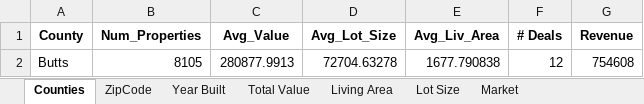
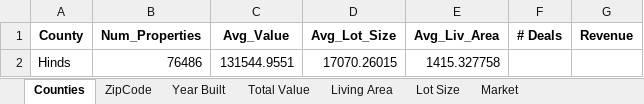
Before and after one commit to ignacioaraya1995/Reverse-Buybox-Tool, an Excel workbook: output/MRBB_results - Test.xlsx, sheet Counties, drawn as a sheet; values as stored, in another font and other column widths than the file's, no borders; removed rows and columns are numbered as before the commit, all else as after; the diff names each change by its address in the sheet, - before the commit and + after, or states it on an @@ line.

```diff
--- a/output/MRBB_results - Test.xlsx (sheet Counties)
+++ b/output/MRBB_results - Test.xlsx (sheet Counties)
-row 2: Butts | 8105 | 280877.9913 | 72704.63278 | 1677.790838 | 12 | 754608
+row 2: Hinds | 76486 | 131544.9551 | 17070.26015 | 1415.327758
```
Also changed, not shown: sheet Market, sheet ZipCode, sheet Total Value, sheet Year Built, sheet Living Area, sheet Lot Size, 1 other file.
